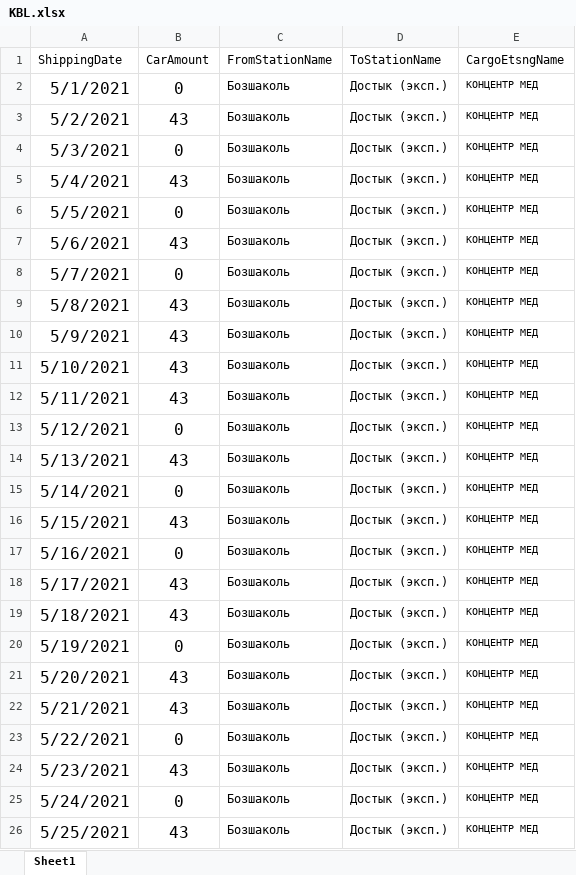
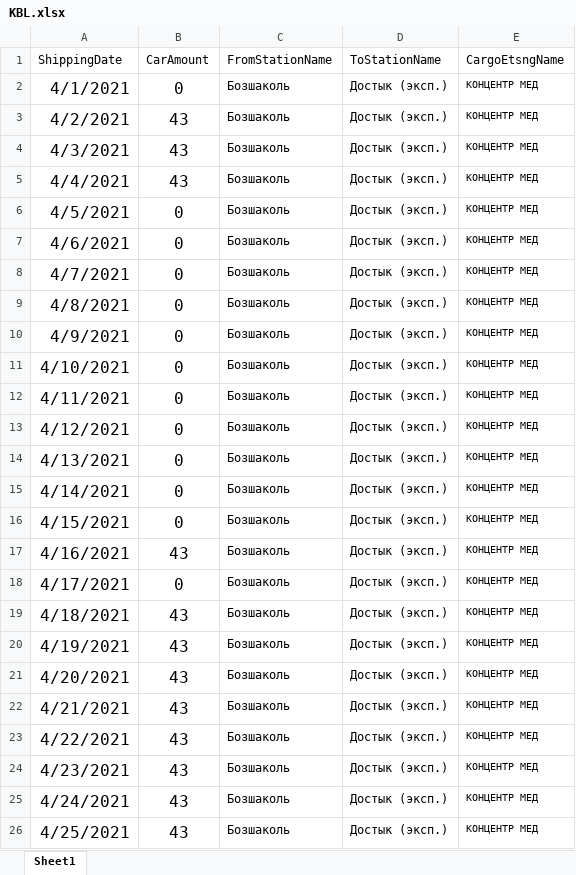
Before and after one commit to Khakim0508/Azurite_Analytics, an Excel workbook: src/algorithms/plan_fact_module/KBL.xlsx, sheet Sheet1, drawn as a sheet; only a part is shown; values as stored, in another font and other column widths than the file's, no borders; removed rows and columns are numbered as before the commit, all else as after; the diff covers the shown part only; the diff names each change by its address in the sheet, - before the commit and + after, or states it on an @@ line.

```diff
--- a/src/algorithms/plan_fact_module/KBL.xlsx (sheet Sheet1)
+++ b/src/algorithms/plan_fact_module/KBL.xlsx (sheet Sheet1)
-A2 (ShippingDate): 5/1/2021
+A2 (ShippingDate): 4/1/2021
-A3 (ShippingDate): 5/2/2021
+A3 (ShippingDate): 4/2/2021
-A4 (ShippingDate): 5/3/2021
+A4 (ShippingDate): 4/3/2021
-B4 (CarAmount): 0
+B4 (CarAmount): 43
-A5 (ShippingDate): 5/4/2021
+A5 (ShippingDate): 4/4/2021
-A6 (ShippingDate): 5/5/2021
+A6 (ShippingDate): 4/5/2021
-A7 (ShippingDate): 5/6/2021
+A7 (ShippingDate): 4/6/2021
-B7 (CarAmount): 43
+B7 (CarAmount): 0
-A8 (ShippingDate): 5/7/2021
+A8 (ShippingDate): 4/7/2021
-A9 (ShippingDate): 5/8/2021
+A9 (ShippingDate): 4/8/2021
-B9:B12 (CarAmount): 43
+B9:B12 (CarAmount): 0
-A10 (ShippingDate): 5/9/2021
+A10 (ShippingDate): 4/9/2021
-A11 (ShippingDate): 5/10/2021
+A11 (ShippingDate): 4/10/2021
-A12 (ShippingDate): 5/11/2021
+A12 (ShippingDate): 4/11/2021
-A13 (ShippingDate): 5/12/2021
+A13 (ShippingDate): 4/12/2021
-A14 (ShippingDate): 5/13/2021
+A14 (ShippingDate): 4/13/2021
-B14 (CarAmount): 43
+B14 (CarAmount): 0
+row 15: 4/14/2021 | 0 | Бозшаколь | Достык (эксп.) | КОНЦЕНТР МЕД
-A16 (ShippingDate): 5/14/2021
+A16 (ShippingDate): 4/15/2021
-A17 (ShippingDate): 5/15/2021
+A17 (ShippingDate): 4/16/2021
-A18 (ShippingDate): 5/16/2021
+A18 (ShippingDate): 4/17/2021
-A19 (ShippingDate): 5/17/2021
+A19 (ShippingDate): 4/18/2021
-A20 (ShippingDate): 5/18/2021
+A20 (ShippingDate): 4/19/2021
-row 20: 5/19/2021 | 0 | Бозшаколь | Достык (эксп.) | КОНЦЕНТР МЕД
-A21 (ShippingDate): 5/20/2021
+A21 (ShippingDate): 4/20/2021
-A22 (ShippingDate): 5/21/2021
+A22 (ShippingDate): 4/21/2021
-A23 (ShippingDate): 5/22/2021
+A23 (ShippingDate): 4/22/2021
-B23 (CarAmount): 0
+B23 (CarAmount): 43
-A24 (ShippingDate): 5/23/2021
+A24 (ShippingDate): 4/23/2021
-A25 (ShippingDate): 5/24/2021
+A25 (ShippingDate): 4/24/2021
-B25 (CarAmount): 0
+B25 (CarAmount): 43
-A26 (ShippingDate): 5/25/2021
+A26 (ShippingDate): 4/25/2021
```
Also changed, not shown: 1 added row, 3 removed rows and 45 edited cells elsewhere in this sheet, src/algorithms/plan_fact_module/KAL.xlsx, 1 other file.
